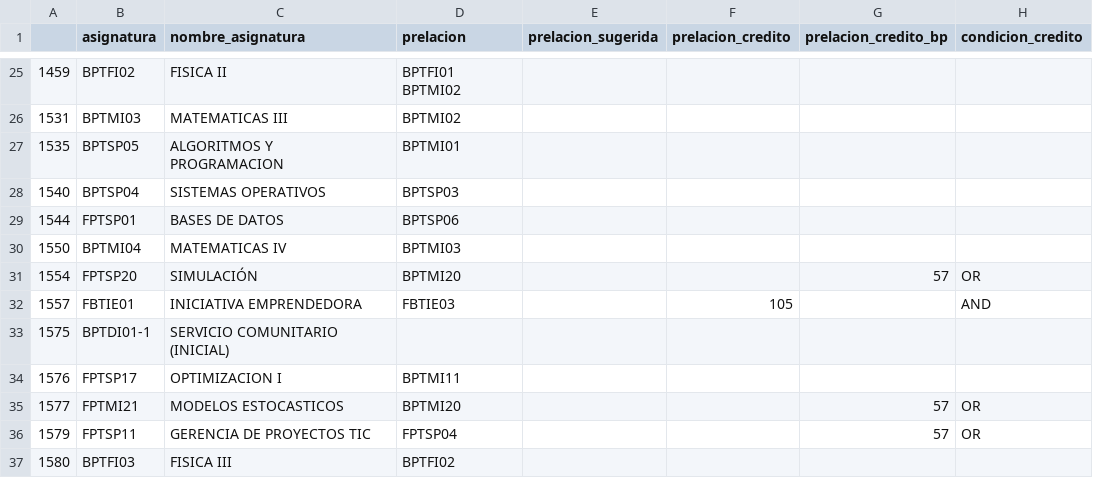
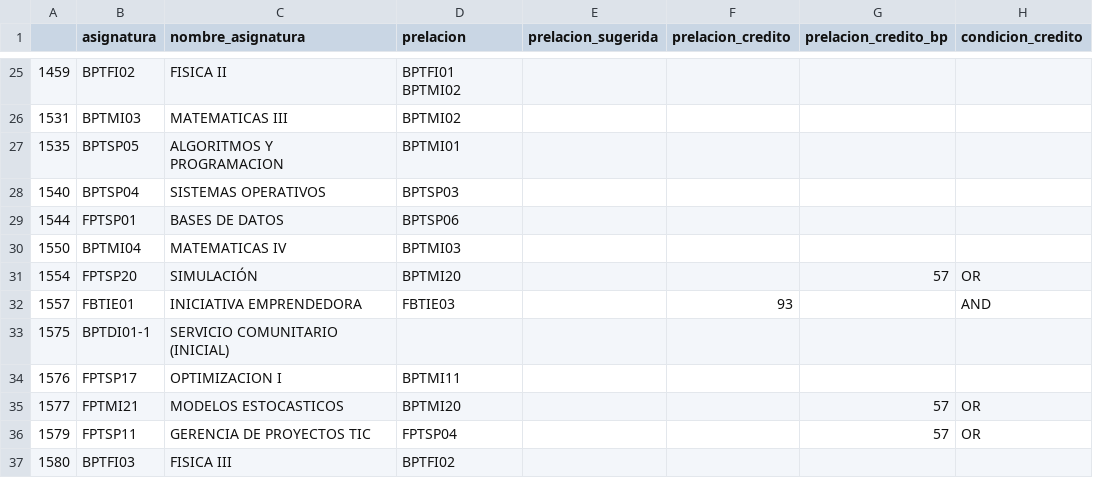
Before and after one commit to marivit01/recomendation-system, a CSV file: datos/subjectNames.csv, drawn as a sheet; only a part is shown, gaps mark what is left out; the diff names each change by its address in the sheet, - before the commit and + after, or states it on an @@ line.

```diff
--- a/datos/subjectNames.csv
+++ b/datos/subjectNames.csv
-F32 (prelacion_credito): 105
+F32 (prelacion_credito): 93
```
Also changed, not shown: 8 other files.
